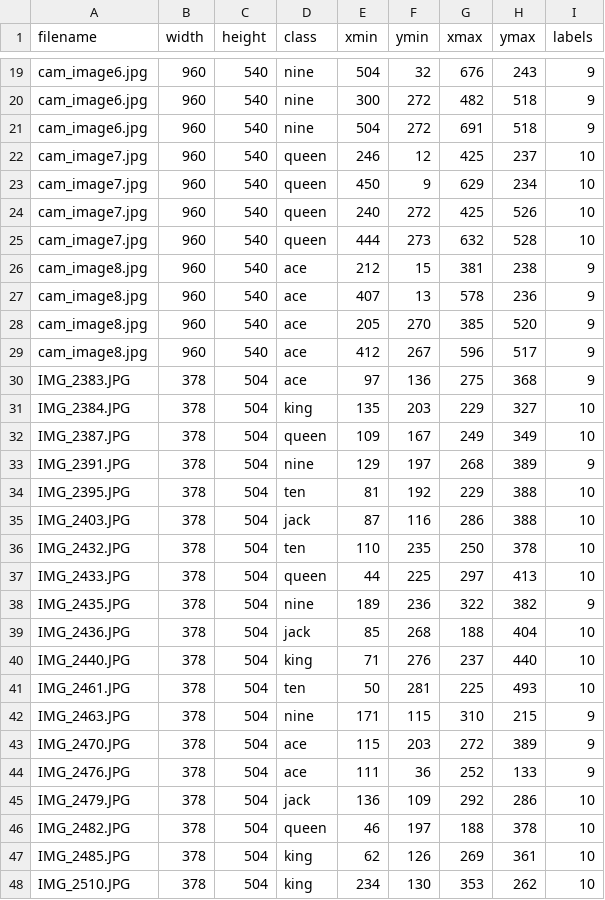
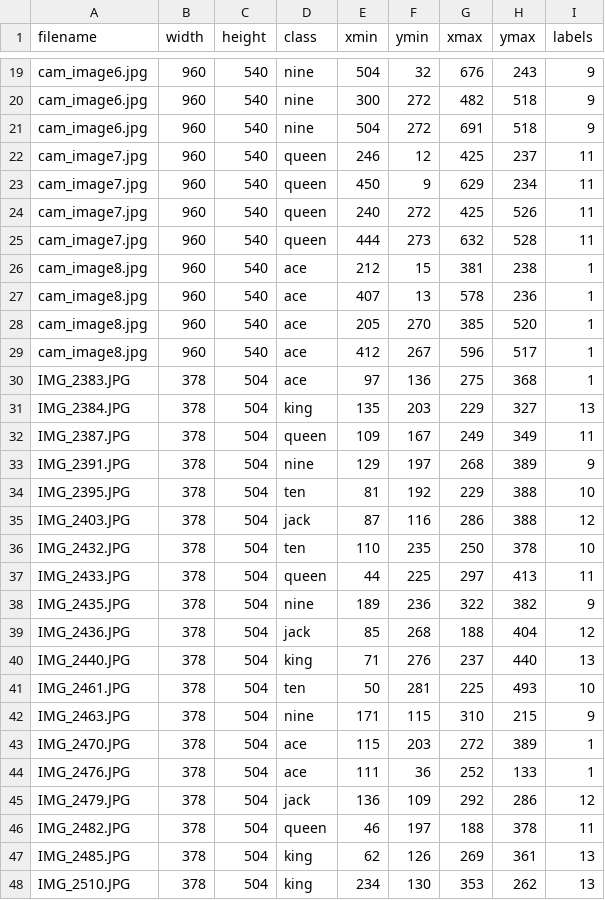
Before and after one commit to TheWaySheGoes/BlackjackRecommenderSystem, a CSV file: new_dataset/card2/new_test_label.csv, drawn as a sheet; only a part is shown, gaps mark what is left out; the diff covers the shown part only.

Commit message:
fixed labels

```diff
--- a/new_dataset/card2/new_test_label.csv
+++ b/new_dataset/card2/new_test_label.csv
@@ -21,28 +21,28 @@ cam_image6.jpg,960,540,nine,300,272,482,518,9
 cam_image6.jpg,960,540,nine,504,272,691,518,9
-cam_image7.jpg,960,540,queen,246,12,425,237,10
-cam_image7.jpg,960,540,queen,450,9,629,234,10
-cam_image7.jpg,960,540,queen,240,272,425,526,10
-cam_image7.jpg,960,540,queen,444,273,632,528,10
-cam_image8.jpg,960,540,ace,212,15,381,238,9
-cam_image8.jpg,960,540,ace,407,13,578,236,9
-cam_image8.jpg,960,540,ace,205,270,385,520,9
-cam_image8.jpg,960,540,ace,412,267,596,517,9
-IMG_2383.JPG,378,504,ace,97,136,275,368,9
-IMG_2384.JPG,378,504,king,135,203,229,327,10
-IMG_2387.JPG,378,504,queen,109,167,249,349,10
+cam_image7.jpg,960,540,queen,246,12,425,237,11
+cam_image7.jpg,960,540,queen,450,9,629,234,11
+cam_image7.jpg,960,540,queen,240,272,425,526,11
+cam_image7.jpg,960,540,queen,444,273,632,528,11
+cam_image8.jpg,960,540,ace,212,15,381,238,1
+cam_image8.jpg,960,540,ace,407,13,578,236,1
+cam_image8.jpg,960,540,ace,205,270,385,520,1
+cam_image8.jpg,960,540,ace,412,267,596,517,1
+IMG_2383.JPG,378,504,ace,97,136,275,368,1
+IMG_2384.JPG,378,504,king,135,203,229,327,13
+IMG_2387.JPG,378,504,queen,109,167,249,349,11
 IMG_2391.JPG,378,504,nine,129,197,268,389,9
 IMG_2395.JPG,378,504,ten,81,192,229,388,10
-IMG_2403.JPG,378,504,jack,87,116,286,388,10
+IMG_2403.JPG,378,504,jack,87,116,286,388,12
 IMG_2432.JPG,378,504,ten,110,235,250,378,10
-IMG_2433.JPG,378,504,queen,44,225,297,413,10
+IMG_2433.JPG,378,504,queen,44,225,297,413,11
 IMG_2435.JPG,378,504,nine,189,236,322,382,9
-IMG_2436.JPG,378,504,jack,85,268,188,404,10
-IMG_2440.JPG,378,504,king,71,276,237,440,10
+IMG_2436.JPG,378,504,jack,85,268,188,404,12
+IMG_2440.JPG,378,504,king,71,276,237,440,13
 IMG_2461.JPG,378,504,ten,50,281,225,493,10
 IMG_2463.JPG,378,504,nine,171,115,310,215,9
-IMG_2470.JPG,378,504,ace,115,203,272,389,9
-IMG_2476.JPG,378,504,ace,111,36,252,133,9
-IMG_2479.JPG,378,504,jack,136,109,292,286,10
-IMG_2482.JPG,378,504,queen,46,197,188,378,10
-IMG_2485.JPG,378,504,king,62,126,269,361,10
-IMG_2510.JPG,378,504,king,234,130,353,262,10
+IMG_2470.JPG,378,504,ace,115,203,272,389,1
+IMG_2476.JPG,378,504,ace,111,36,252,133,1
+IMG_2479.JPG,378,504,jack,136,109,292,286,12
+IMG_2482.JPG,378,504,queen,46,197,188,378,11
+IMG_2485.JPG,378,504,king,62,126,269,361,13
+IMG_2510.JPG,378,504,king,234,130,353,262,13
```
Also changed, not shown: 78 edited cells elsewhere in this file, new_dataset/card2/new_train_label.csv, 2 other files.
